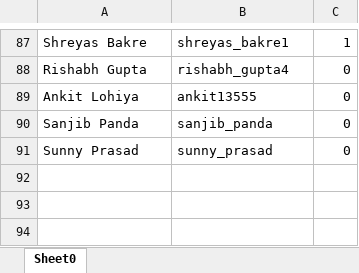
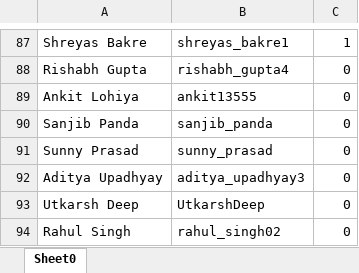
Before and after one commit to abalakka/hackerRankLeaderBoard, an Excel workbook: src/main/resources/profiles.xlsx, sheet Sheet0, drawn as a sheet; only a part is shown, gaps mark what is left out; values as stored, in another font and other column widths than the file's, no borders; charts and pictures not drawn; the diff names each change by its address in the sheet, - before the commit and + after, or states it on an @@ line.

Commit message:
profiles update

```diff
--- a/src/main/resources/profiles.xlsx (sheet Sheet0)
+++ b/src/main/resources/profiles.xlsx (sheet Sheet0)
+row 92: Aditya Upadhyay | aditya_upadhyay3 | 0
+row 93: Utkarsh Deep | UtkarshDeep | 0
+row 94: Rahul Singh | rahul_singh02 | 0
```
